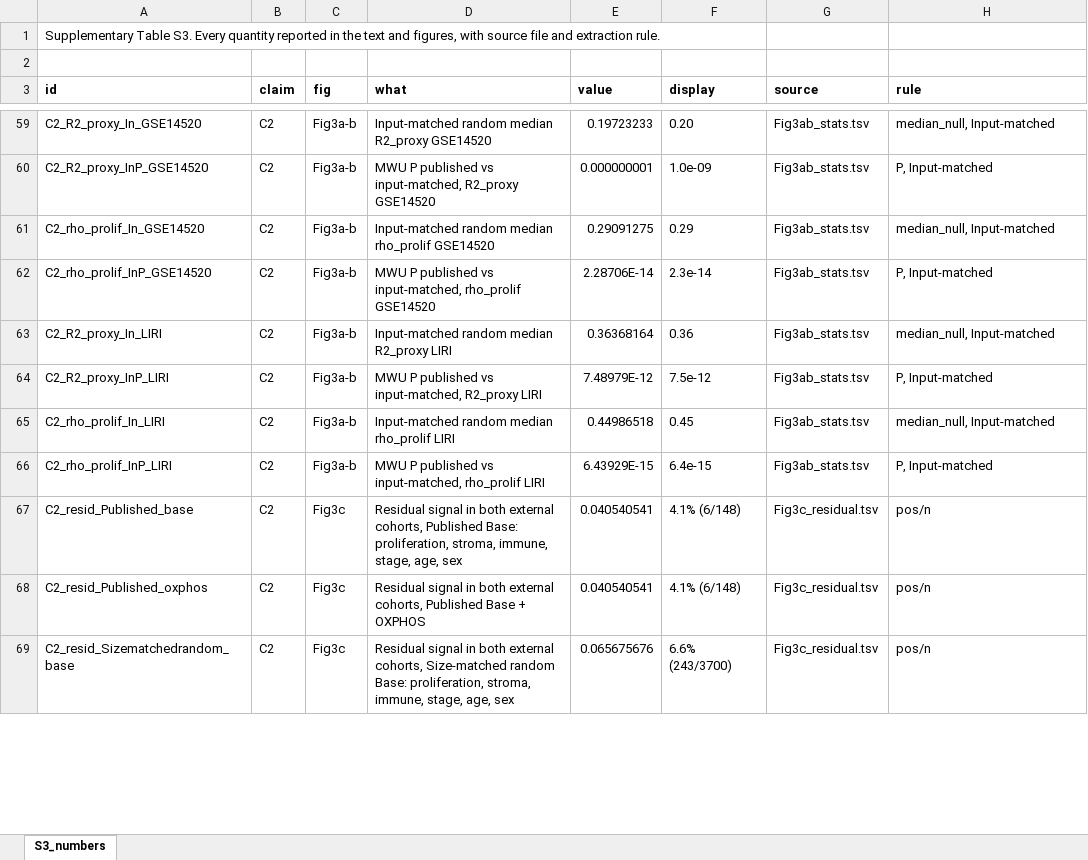
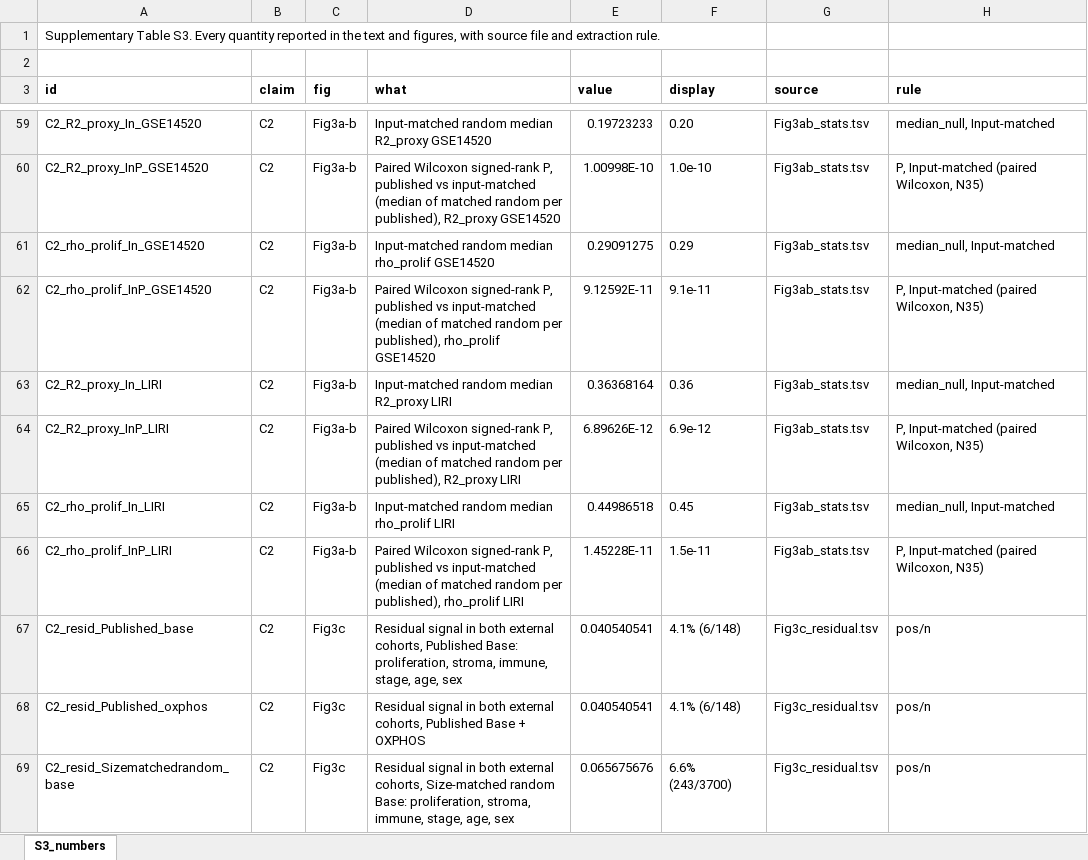
Before and after one commit to 16670261054-jpg/hcc-signature-audit, an Excel workbook: supplementary_tables/Supplementary_Table_S3.xlsx, sheet S3_numbers, drawn as a sheet; only a part is shown, gaps mark what is left out; values as stored, in another font and other column widths than the file's, no borders; the diff covers the shown part only; the diff names each change by its address in the sheet, - before the commit and + after, or states it on an @@ line.

```diff
--- a/supplementary_tables/Supplementary_Table_S3.xlsx (sheet S3_numbers)
+++ b/supplementary_tables/Supplementary_Table_S3.xlsx (sheet S3_numbers)
-D60 (what): MWU P published vs input-matched, R2_proxy GSE14520
+D60 (what): Paired Wilcoxon signed-rank P, published vs input-matched (median of matched random per published), R2_proxy GSE14520
-E60 (value): 0.000000001
+E60 (value): 1.00998E-10
-F60 (display): 1.0e-09
+F60 (display): 1.0e-10
-H60 (rule): P, Input-matched
+H60 (rule): P, Input-matched (paired Wilcoxon, N35)
-D62 (what): MWU P published vs input-matched, rho_prolif GSE14520
+D62 (what): Paired Wilcoxon signed-rank P, published vs input-matched (median of matched random per published), rho_prolif GSE14520
-E62 (value): 2.28706E-14
+E62 (value): 9.12592E-11
-F62 (display): 2.3e-14
+F62 (display): 9.1e-11
-H62 (rule): P, Input-matched
+H62 (rule): P, Input-matched (paired Wilcoxon, N35)
-D64 (what): MWU P published vs input-matched, R2_proxy LIRI
+D64 (what): Paired Wilcoxon signed-rank P, published vs input-matched (median of matched random per published), R2_proxy LIRI
-E64 (value): 7.48979E-12
+E64 (value): 6.89626E-12
-F64 (display): 7.5e-12
+F64 (display): 6.9e-12
-H64 (rule): P, Input-matched
+H64 (rule): P, Input-matched (paired Wilcoxon, N35)
-D66 (what): MWU P published vs input-matched, rho_prolif LIRI
+D66 (what): Paired Wilcoxon signed-rank P, published vs input-matched (median of matched random per published), rho_prolif LIRI
-E66 (value): 6.43929E-15
+E66 (value): 1.45228E-11
-F66 (display): 6.4e-15
+F66 (display): 1.5e-11
-H66 (rule): P, Input-matched
+H66 (rule): P, Input-matched (paired Wilcoxon, N35)
```
Also changed, not shown: 4 added rows, 13 removed rows and 72 edited cells elsewhere in this sheet, supplementary_tables/Supplementary_Table_S1.xlsx, supplementary_tables/Supplementary_Table_S2.xlsx, 16 other files.
